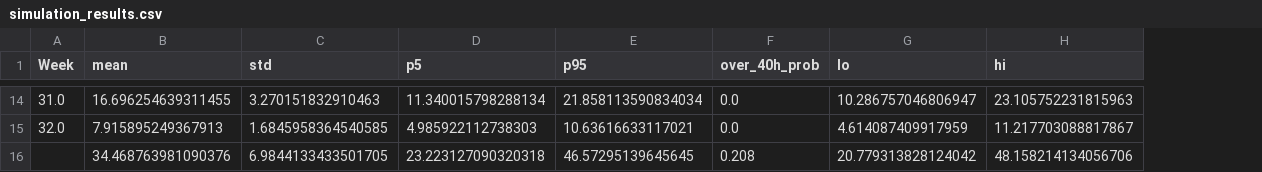
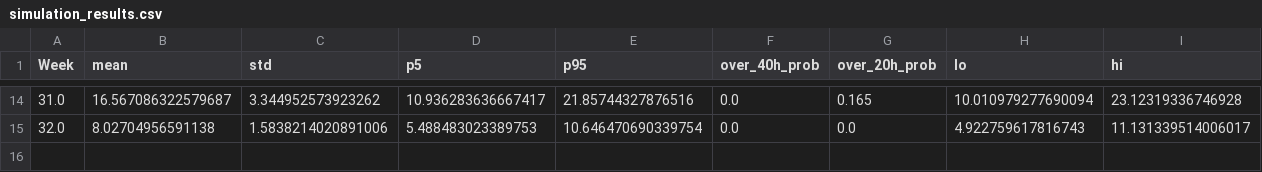
Before and after one commit to Mathewmoslow/gitresearch, a CSV file: outputs/analysis-simulation/simulation_results.csv, drawn as a sheet; only a part is shown, gaps mark what is left out; removed rows and columns are numbered as before the commit, all else as after; the diff covers the shown part only; the diff names each change by its address in the sheet, - before the commit and + after, or states it on an @@ line.

Commit message:
simulation run 2025-07-14 23:42

```diff
--- a/outputs/analysis-simulation/simulation_results.csv
+++ b/outputs/analysis-simulation/simulation_results.csv
+column G (over_20h_prob), rows 14-15: 0.165 | 0.0
-B14 (mean): 16.696254639311455
+B14 (mean): 16.567086322579687
-C14 (std): 3.270151832910463
+C14 (std): 3.344952573923262
-D14 (p5): 11.340015798288134
+D14 (p5): 10.936283636667417
-E14 (p95): 21.858113590834034
+E14 (p95): 21.85744327876516
-H14 (lo): 10.286757046806947
+H14 (lo): 10.010979277690094
-I14 (hi): 23.105752231815963
+I14 (hi): 23.12319336746928
-B15 (mean): 7.915895249367913
+B15 (mean): 8.02704956591138
-C15 (std): 1.6845958364540585
+C15 (std): 1.5838214020891006
-D15 (p5): 4.985922112738303
+D15 (p5): 5.488483023389753
-E15 (p95): 10.63616633117021
+E15 (p95): 10.646470690339754
-H15 (lo): 4.614087409917959
+H15 (lo): 4.922759617816743
-I15 (hi): 11.217703088817867
+I15 (hi): 11.131339514006017
-row 16:  | 34.468763981090376 | 6.9844133433501705 | 23.223127090320318 | 46.57295139645645 | 0.208 | 20.779313828124042 | 48.158214134056706
```
Also changed, not shown: 81 edited cells elsewhere in this file, 1 other file.
